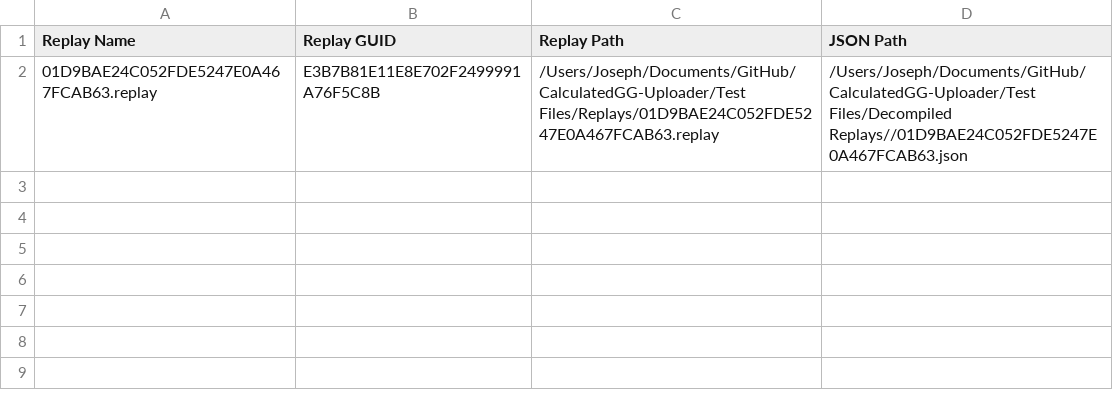
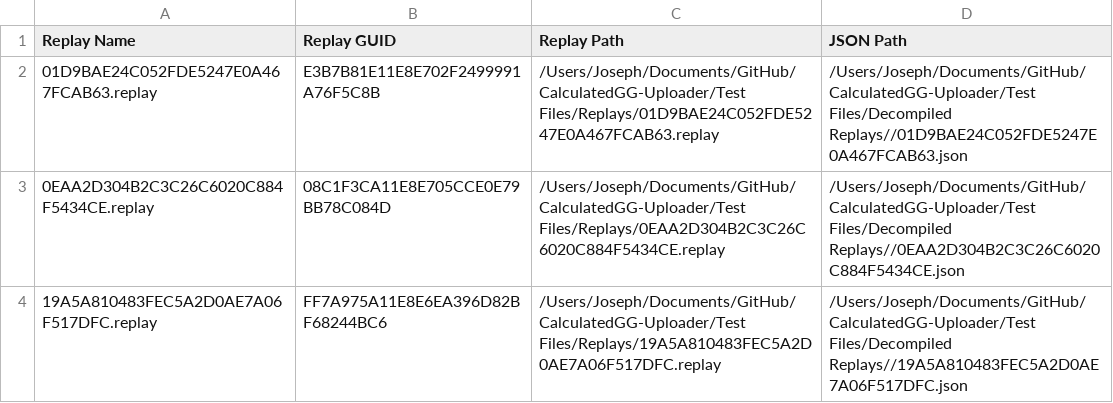
Before and after one commit to Xylot/Vextra, a CSV file: ReplayGuids.csv, drawn as a sheet; the diff names each change by its address in the sheet, - before the commit and + after, or states it on an @@ line.

Commit message:
Decompile error handling

```diff
--- a/ReplayGuids.csv
+++ b/ReplayGuids.csv
+row 3: 0EAA2D304B2C3C26C6020C884F5434CE.replay | 08C1F3CA11E8E705CCE0E79BB78C084D | /Users/Joseph/Documents/GitHub/CalculatedGG-Uploader/Test Files/Replays/0EAA2D304B2C3C26C6020C884F5434CE.replay | /Users/Joseph/Documents/GitHub/CalculatedGG-Uploader/Test Files/Decompiled Replays//0EAA2D304B2C3C26C6020C884F5434CE.json
+row 4: 19A5A810483FEC5A2D0AE7A06F517DFC.replay | FF7A975A11E8E6EA396D82BF68244BC6 | /Users/Joseph/Documents/GitHub/CalculatedGG-Uploader/Test Files/Replays/19A5A810483FEC5A2D0AE7A06F517DFC.replay | /Users/Joseph/Documents/GitHub/CalculatedGG-Uploader/Test Files/Decompiled Replays//19A5A810483FEC5A2D0AE7A06F517DFC.json
```
Also changed, not shown: 15 other files.
